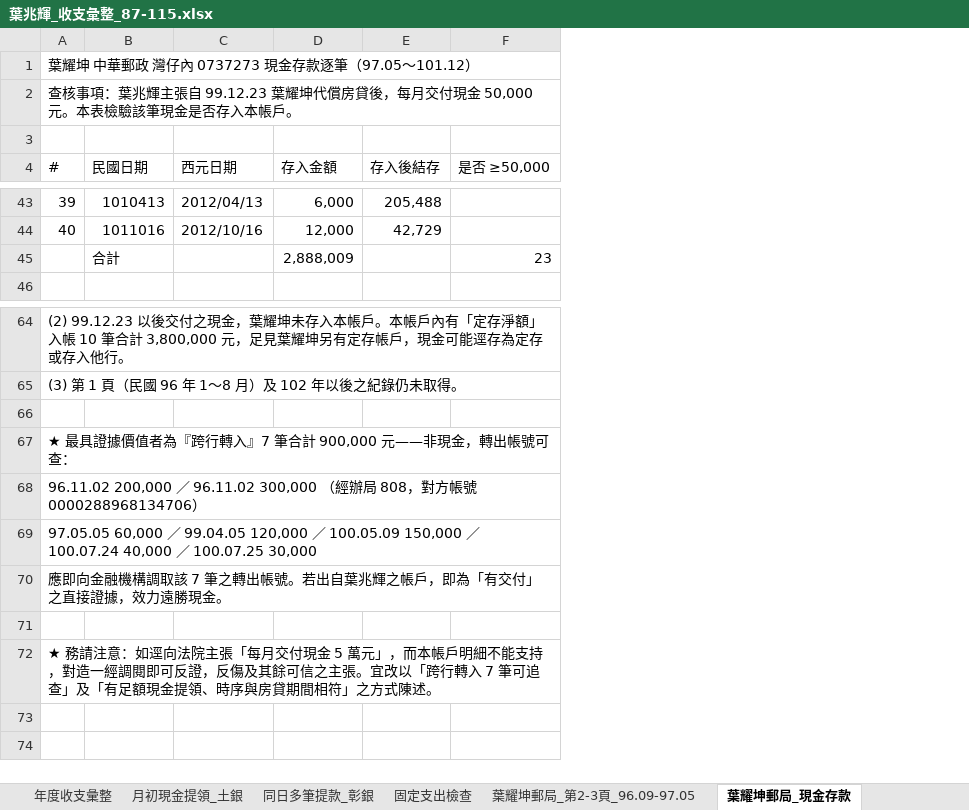
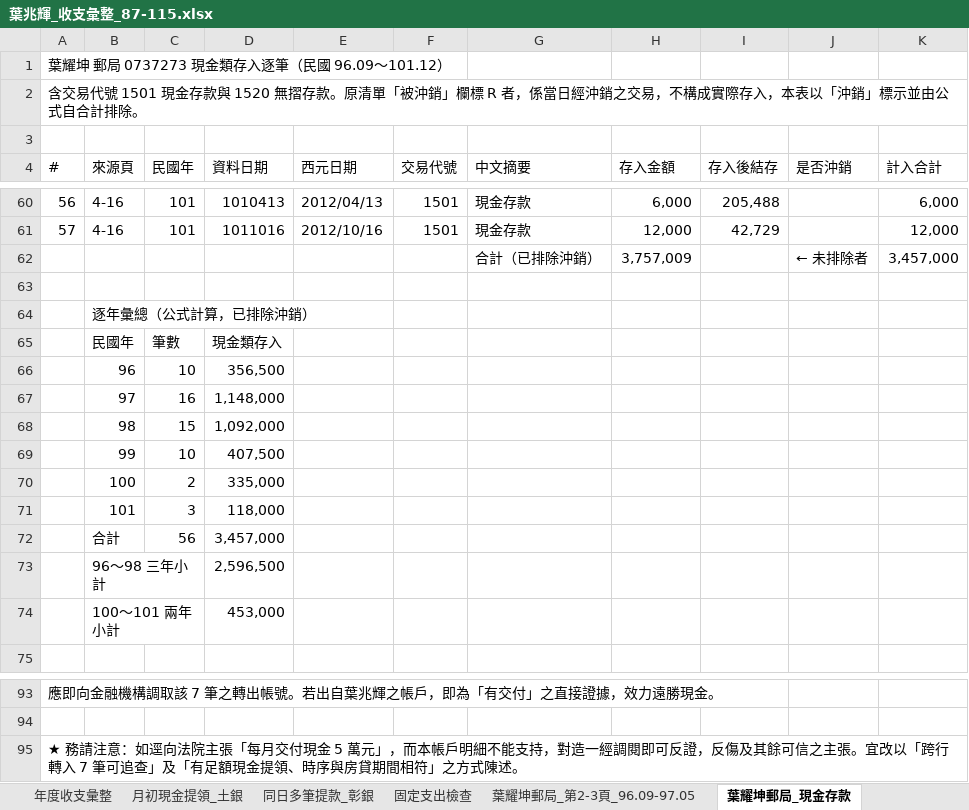
Before and after one commit to loyaltytaiwan-create/TVM-CALCULATOR, an Excel workbook: evidence/xlsx/葉兆輝_收支彙整_87-115.xlsx, sheet 葉耀坤郵局_現金存款, drawn as a sheet; only a part is shown, gaps mark what is left out; values as stored, in another font and other column widths than the file's, no cell formats; removed rows and columns are numbered as before the commit, all else as after; the diff covers the shown part only; the diff names each change by its address in the sheet, - before the commit and + after, or states it on an @@ line.

```diff
--- a/evidence/xlsx/葉兆輝_收支彙整_87-115.xlsx (sheet 葉耀坤郵局_現金存款)
+++ b/evidence/xlsx/葉兆輝_收支彙整_87-115.xlsx (sheet 葉耀坤郵局_現金存款)
+column B (來源頁), rows 60-61: 4-16 | 4-16
+column C (民國年), rows 60-61: 101 | 101
+column F (交易代號), rows 60-61: 1501 | 1501
+column G (中文摘要), rows 60-61: 現金存款 | 現金存款
-column F (是否 ≥50,000), row 45: 23
+column J (是否沖銷), empty
+column K (計入合計), rows 60-61: 6,000 | 12,000
@@ column A (#) renumbered between rows 1 and 95 @@
-D4: 民國日期
+D4: 資料日期
+row 62:  |  |  |  |  |  | 合計（已排除沖銷） | 3,757,009 |  | ← 未排除者 | 3,457,000
-row 63:  | 合計 |  | 2,888,009 |  | 23
+row 63: (empty)
@@ row 67 moved to row 64: 逐年彙總（公式計算，已排除沖銷） @@
+row 65:  | 民國年 | 筆數 | 現金類存入
+row 66:  | 96 | 10 | 356,500
+row 67:  | 97 | 16 | 1,148,000
+row 68:  | 98 | 15 | 1,092,000
+row 69:  | 99 | 10 | 407,500
+row 70:  | 100 | 2 | 335,000
+row 71:  | 101 | 3 | 118,000
+row 72:  | 合計 | 56 | 3,457,000
+row 73:  | 96～98 三年小計 |  | 2,596,500
+row 74:  | 100～101 兩年小計 |  | 453,000
-row 68: 96.11.02 200,000 ／ 96.11.02 300,000 （經辦局 808，對方帳號 0000288968134706）
-row 69: 97.05.05 60,000 ／ 99.04.05 120,000 ／ 100.05.09 150,000 ／ 100.07.24 40,000 ／ 100.07.25 30,000
-row 70: 應即向金融機構調取該 7 筆之轉出帳號。若出自葉兆輝之帳戶，即為「有交付」之直接證據，效力遠勝現金。
-row 71: (empty)
-row 72: ★ 務請注意：如逕向法院主張「每月交付現金 5 萬元」，而本帳戶明細不能支持，對造一經調閱即可反證，反傷及其餘可信之主張。宜改以「跨行轉入 7 筆可追查」及「有足額現金提領、時序與房貸期間相符」之方式陳述。
```
Also changed, not shown: 17 added rows and 35 edited cells elsewhere in this sheet, cell formats, 1 other file.
